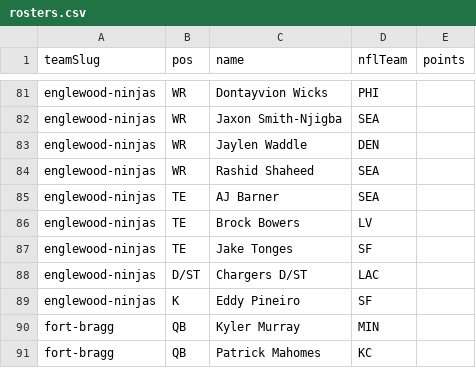
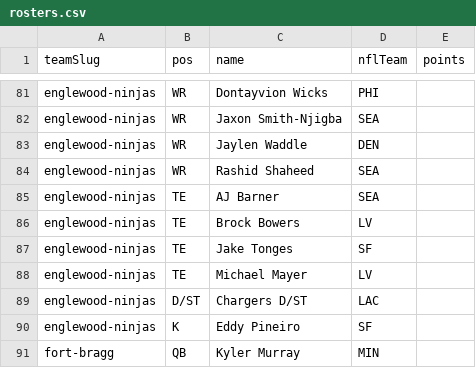
Before and after one commit to Scav-game/MakeFantasyGreatAgain, a CSV file: data/rosters.csv, drawn as a sheet; only a part is shown, gaps mark what is left out; the shorter side is filled out with more unchanged rows; the diff names each change by its address in the sheet, - before the commit and + after, or states it on an @@ line.

Commit message:
Auto-sync rosters from ESPN 2026-09-09

```diff
--- a/data/rosters.csv
+++ b/data/rosters.csv
+row 88: englewood-ninjas | TE | Michael Mayer | LV
```
Also changed, not shown: data/news.csv, 2 other files.
